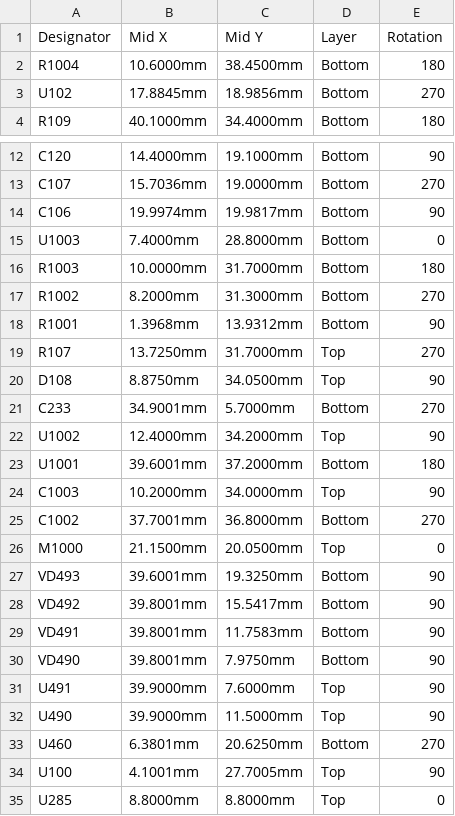
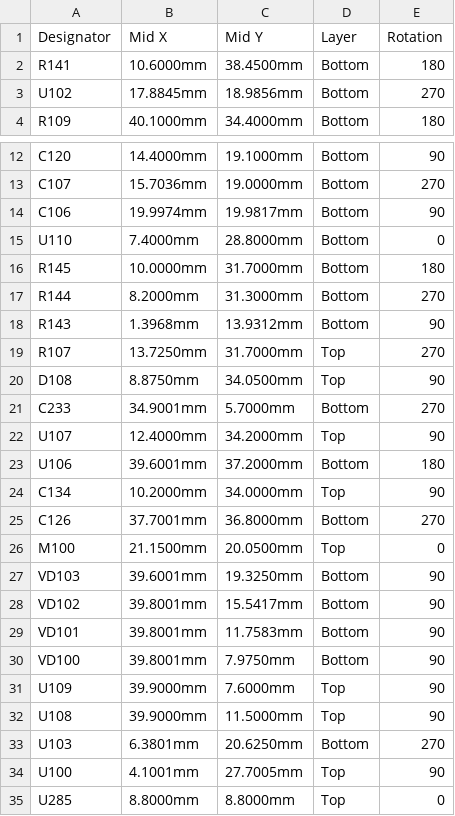
Before and after one commit to andreika-git/hellen-one, a CSV file: modules/mega-mcu144/0.2/mega-mcu144-CPL.csv, drawn as a sheet; only a part is shown, gaps mark what is left out; the diff covers the shown part only.

Commit message:
Upd MM-0.2 designators

```diff
--- a/modules/mega-mcu144/0.2/mega-mcu144-CPL.csv
+++ b/modules/mega-mcu144/0.2/mega-mcu144-CPL.csv
@@ -1,3 +1,3 @@
 Designator,Mid X,Mid Y,Layer,Rotation
-R1004,10.6000mm,38.4500mm,Bottom,180
+R141,10.6000mm,38.4500mm,Bottom,180
 U102,17.8845mm,18.9856mm,Bottom,270
@@ -14,6 +14,6 @@ C107,15.7036mm,19.0000mm,Bottom,270
 C106,19.9974mm,19.9817mm,Bottom,90
-U1003,7.4000mm,28.8000mm,Bottom,0
-R1003,10.0000mm,31.7000mm,Bottom,180
-R1002,8.2000mm,31.3000mm,Bottom,270
-R1001,1.3968mm,13.9312mm,Bottom,90
+U110,7.4000mm,28.8000mm,Bottom,0
+R145,10.0000mm,31.7000mm,Bottom,180
+R144,8.2000mm,31.3000mm,Bottom,270
+R143,1.3968mm,13.9312mm,Bottom,90
 R107,13.7250mm,31.7000mm,Top,270
@@ -21,14 +21,14 @@ D108,8.8750mm,34.0500mm,Top,90
 C233,34.9001mm,5.7000mm,Bottom,270
-U1002,12.4000mm,34.2000mm,Top,90
-U1001,39.6001mm,37.2000mm,Bottom,180
-C1003,10.2000mm,34.0000mm,Top,90
-C1002,37.7001mm,36.8000mm,Bottom,270
-M1000,21.1500mm,20.0500mm,Top,0
-VD493,39.6001mm,19.3250mm,Bottom,90
-VD492,39.8001mm,15.5417mm,Bottom,90
-VD491,39.8001mm,11.7583mm,Bottom,90
-VD490,39.8001mm,7.9750mm,Bottom,90
-U491,39.9000mm,7.6000mm,Top,90
-U490,39.9000mm,11.5000mm,Top,90
-U460,6.3801mm,20.6250mm,Bottom,270
+U107,12.4000mm,34.2000mm,Top,90
+U106,39.6001mm,37.2000mm,Bottom,180
+C134,10.2000mm,34.0000mm,Top,90
+C126,37.7001mm,36.8000mm,Bottom,270
+M100,21.1500mm,20.0500mm,Top,0
+VD103,39.6001mm,19.3250mm,Bottom,90
+VD102,39.8001mm,15.5417mm,Bottom,90
+VD101,39.8001mm,11.7583mm,Bottom,90
+VD100,39.8001mm,7.9750mm,Bottom,90
+U109,39.9000mm,7.6000mm,Top,90
+U108,39.9000mm,11.5000mm,Top,90
+U103,6.3801mm,20.6250mm,Bottom,270
 U100,4.1001mm,27.7005mm,Top,90
```
Also changed, not shown: 52 edited cells elsewhere in this file, modules/mega-mcu144/0.2/mega-mcu144-BOM.csv, 45 other files.
